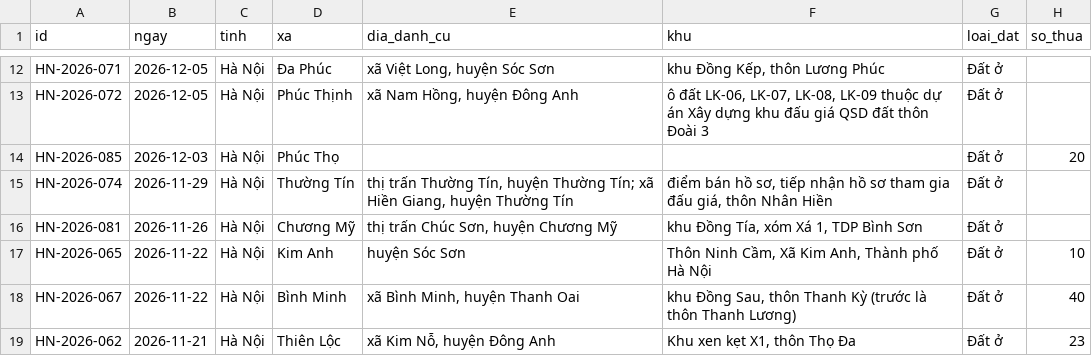
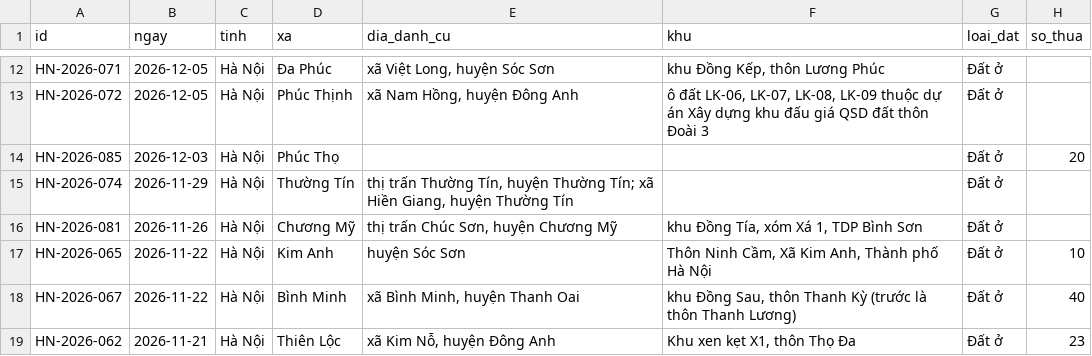
Before and after one commit to pnhimai98-creator/ban-do-dau-gia, a CSV file: data.csv, drawn as a sheet; only a part is shown, gaps mark what is left out; the diff names each change by its address in the sheet, - before the commit and + after, or states it on an @@ line.

Commit message:
Bảng tính: sửa 1 phiên

```diff
--- a/data.csv
+++ b/data.csv
-F15 (khu): điểm bán hồ sơ, tiếp nhận hồ sơ tham gia đấu giá, thôn Nhân Hiền
+F15 (khu): (empty)
```
